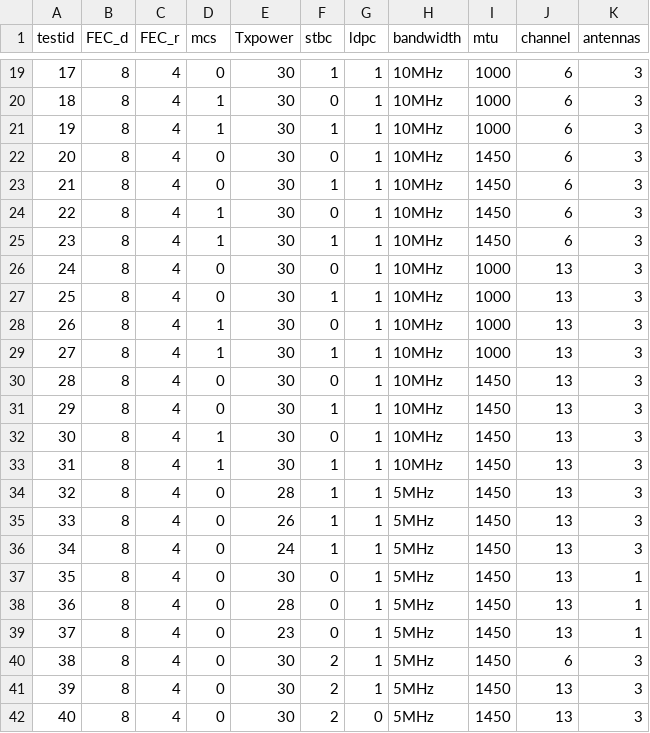
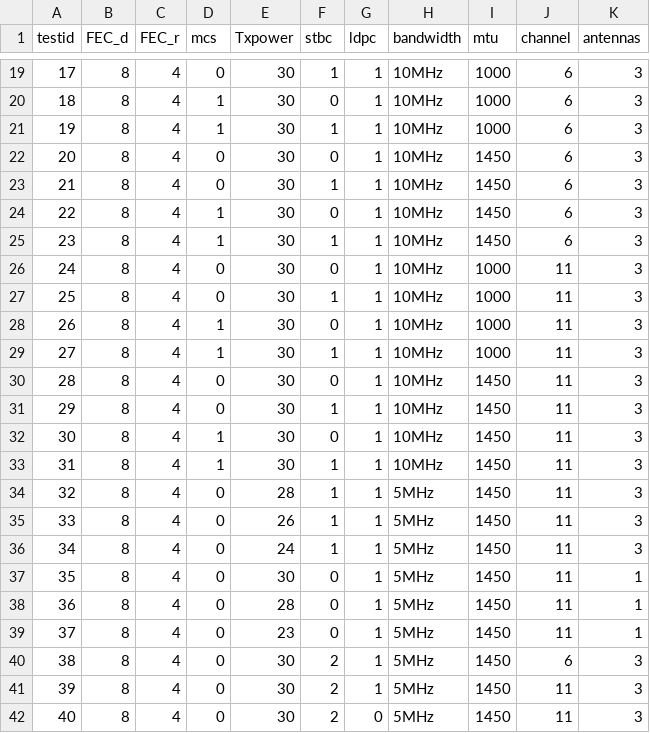
Before and after one commit to booo/wifibroadcast-test, a CSV file: testids.csv, drawn as a sheet; only a part is shown, gaps mark what is left out; the diff covers the shown part only.

```diff
--- a/testids.csv
+++ b/testids.csv
@@ -25,18 +25,18 @@ testid,FEC_d,FEC_r,mcs,Txpower,stbc,ldpc,bandwidth,mtu,channel,antennas
 23,8,4,1,30,1,1,10MHz,1450,6,3
-24,8,4,0,30,0,1,10MHz,1000,13,3
-25,8,4,0,30,1,1,10MHz,1000,13,3
-26,8,4,1,30,0,1,10MHz,1000,13,3
-27,8,4,1,30,1,1,10MHz,1000,13,3
-28,8,4,0,30,0,1,10MHz,1450,13,3
-29,8,4,0,30,1,1,10MHz,1450,13,3
-30,8,4,1,30,0,1,10MHz,1450,13,3
-31,8,4,1,30,1,1,10MHz,1450,13,3
-32,8,4,0,28,1,1,5MHz,1450,13,3
-33,8,4,0,26,1,1,5MHz,1450,13,3
-34,8,4,0,24,1,1,5MHz,1450,13,3
-35,8,4,0,30,0,1,5MHz,1450,13,1
-36,8,4,0,28,0,1,5MHz,1450,13,1
-37,8,4,0,23,0,1,5MHz,1450,13,1
+24,8,4,0,30,0,1,10MHz,1000,11,3
+25,8,4,0,30,1,1,10MHz,1000,11,3
+26,8,4,1,30,0,1,10MHz,1000,11,3
+27,8,4,1,30,1,1,10MHz,1000,11,3
+28,8,4,0,30,0,1,10MHz,1450,11,3
+29,8,4,0,30,1,1,10MHz,1450,11,3
+30,8,4,1,30,0,1,10MHz,1450,11,3
+31,8,4,1,30,1,1,10MHz,1450,11,3
+32,8,4,0,28,1,1,5MHz,1450,11,3
+33,8,4,0,26,1,1,5MHz,1450,11,3
+34,8,4,0,24,1,1,5MHz,1450,11,3
+35,8,4,0,30,0,1,5MHz,1450,11,1
+36,8,4,0,28,0,1,5MHz,1450,11,1
+37,8,4,0,23,0,1,5MHz,1450,11,1
 38,8,4,0,30,2,1,5MHz,1450,6,3
-39,8,4,0,30,2,1,5MHz,1450,13,3
-40,8,4,0,30,2,0,5MHz,1450,13,3
+39,8,4,0,30,2,1,5MHz,1450,11,3
+40,8,4,0,30,2,0,5MHz,1450,11,3
```
Also changed, not shown: 9 edited cells elsewhere in this file, 1 other file.
